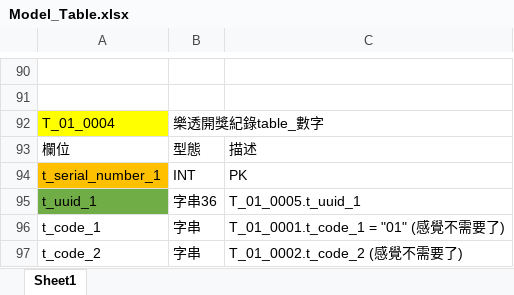
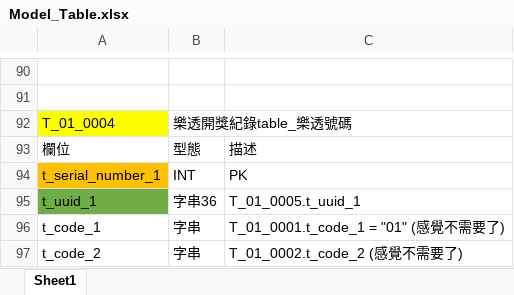
Before and after one commit to Sumengkai/Lotto_Project, an Excel workbook: Written_File/Model_Table/Model_Table.xlsx, sheet Sheet1, drawn as a sheet; only a part is shown, gaps mark what is left out; values as stored, in another font and other column widths than the file's, no borders; the diff covers the shown part only; the diff names each change by its address in the sheet, - before the commit and + after, or states it on an @@ line.

```diff
--- a/Written_File/Model_Table/Model_Table.xlsx (sheet Sheet1)
+++ b/Written_File/Model_Table/Model_Table.xlsx (sheet Sheet1)
-B92: 樂透開獎紀錄table_數字
+B92: 樂透開獎紀錄table_樂透號碼
```
Also changed, not shown: 12 added rows, 14 removed rows and 19 moved rows elsewhere in this sheet, 5 other files.
